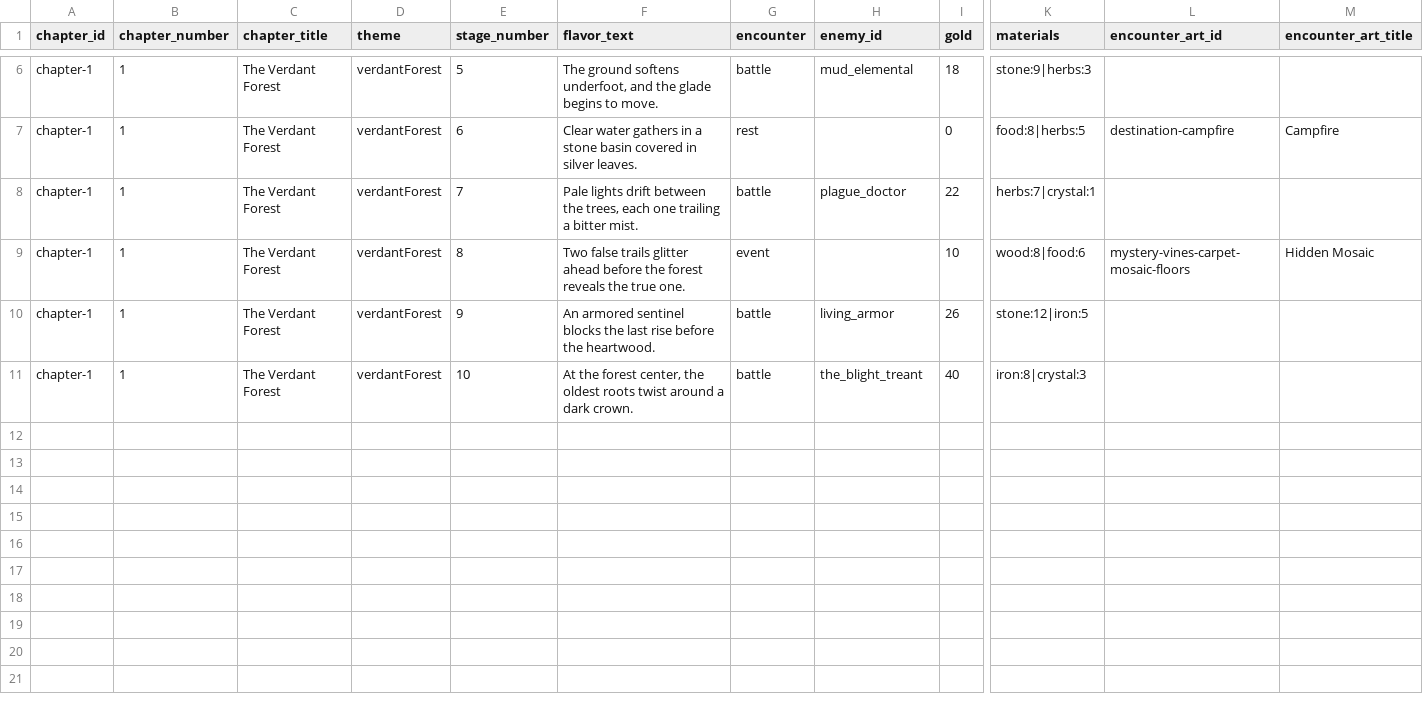
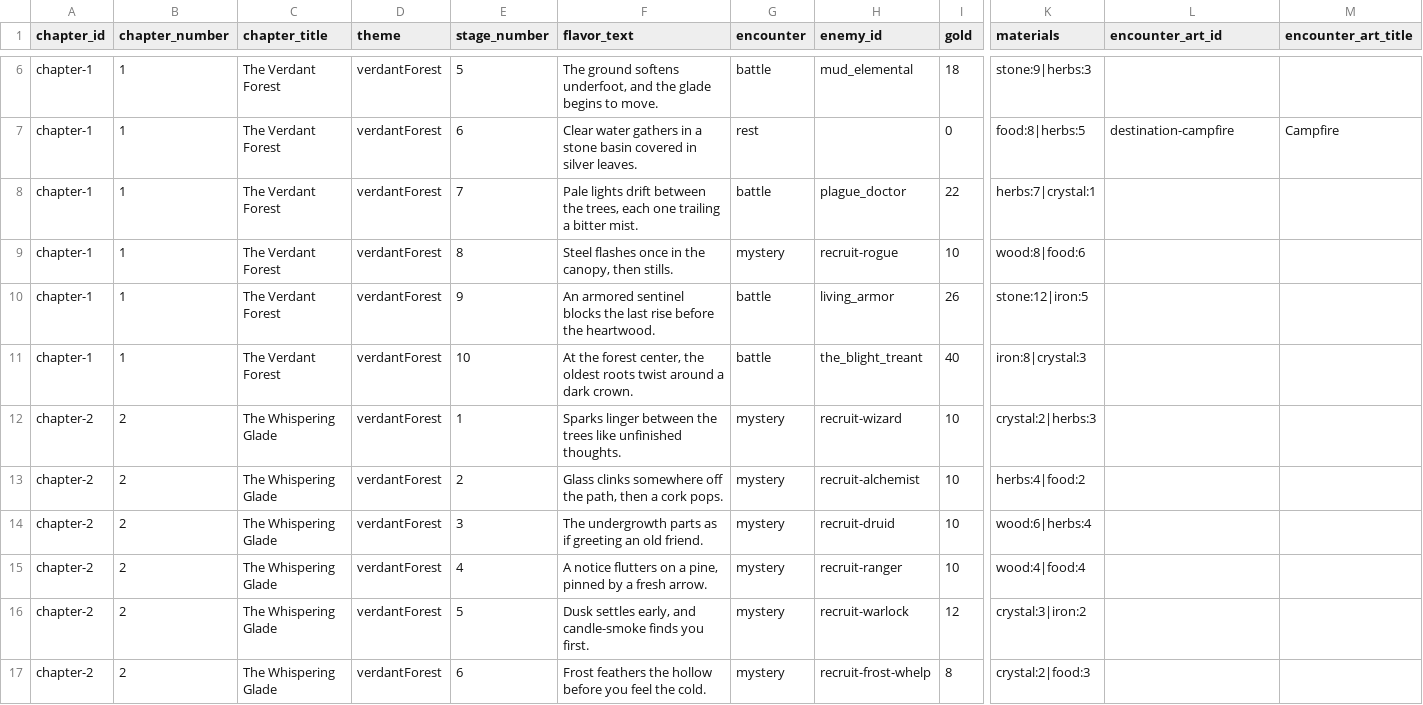
Before and after one commit to Talyen/Trinket, a TSV file: ContentManifest/stages.tsv, drawn as a sheet; only a part is shown, gaps mark what is left out; rows hold the shown columns only; the diff covers the shown part only; the diff names each change by its address in the sheet, - before the commit and + after, or states it on an @@ line.

```diff
--- a/ContentManifest/stages.tsv
+++ b/ContentManifest/stages.tsv
-F9 (flavor_text): Two false trails glitter ahead before the forest reveals the true one.
+F9 (flavor_text): Steel flashes once in the canopy, then stills.
-G9 (encounter): event
+G9 (encounter): mystery
-H9 (enemy_id): (empty)
+H9 (enemy_id): recruit-rogue
-L9 (encounter_art_id): mystery-vines-carpet-mosaic-floors
+L9 (encounter_art_id): (empty)
-M9 (encounter_art_title): Hidden Mosaic
+M9 (encounter_art_title): (empty)
+row 12: chapter-2 | 2 | The Whispering Glade | verdantForest | 1 | Sparks linger between the trees like unfinished thoughts. | mystery | recruit-wizard | 10 | crystal:2|herbs:3
+row 13: chapter-2 | 2 | The Whispering Glade | verdantForest | 2 | Glass clinks somewhere off the path, then a cork pops. | mystery | recruit-alchemist | 10 | herbs:4|food:2
+row 14: chapter-2 | 2 | The Whispering Glade | verdantForest | 3 | The undergrowth parts as if greeting an old friend. | mystery | recruit-druid | 10 | wood:6|herbs:4
+row 15: chapter-2 | 2 | The Whispering Glade | verdantForest | 4 | A notice flutters on a pine, pinned by a fresh arrow. | mystery | recruit-ranger | 10 | wood:4|food:4
+row 16: chapter-2 | 2 | The Whispering Glade | verdantForest | 5 | Dusk settles early, and candle-smoke finds you first. | mystery | recruit-warlock | 12 | crystal:3|iron:2
+row 17: chapter-2 | 2 | The Whispering Glade | verdantForest | 6 | Frost feathers the hollow before you feel the cold. | mystery | recruit-frost-whelp | 8 | crystal:2|food:3
```
Also changed, not shown: 9 added rows and 5 edited cells elsewhere in this file, 30 other files.
